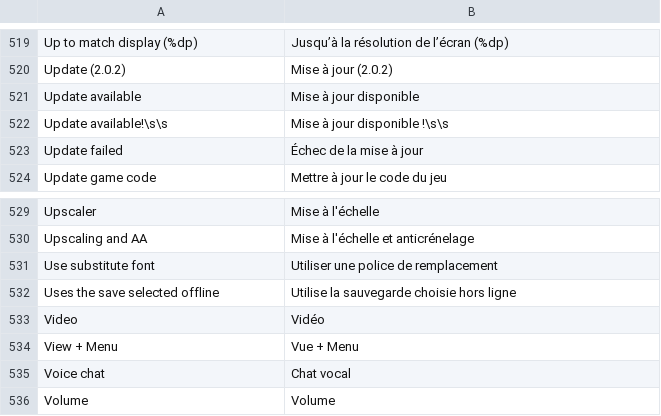
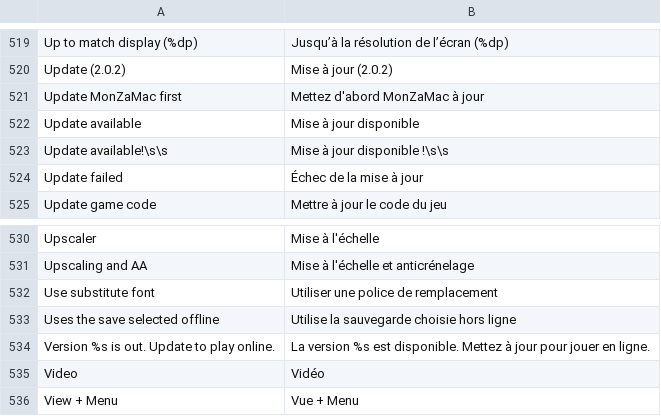
Before and after one commit to lucabravi/MonZaMac, a TSV file: i18n/catalog/fr.tsv, drawn as a sheet; only a part is shown, gaps mark what is left out; the shorter side is filled out with more unchanged rows; the diff names each change by its address in the sheet, - before the commit and + after, or states it on an @@ line.

```diff
--- a/i18n/catalog/fr.tsv
+++ b/i18n/catalog/fr.tsv
+row 521: Update MonZaMac first | Mettez d'abord MonZaMac à jour
+row 534: Version %s is out. Update to play online. | La version %s est disponible. Mettez à jour pour jouer en ligne.
```
Also changed, not shown: i18n/catalog/de.tsv, i18n/catalog/ja.tsv, 11 other files.
